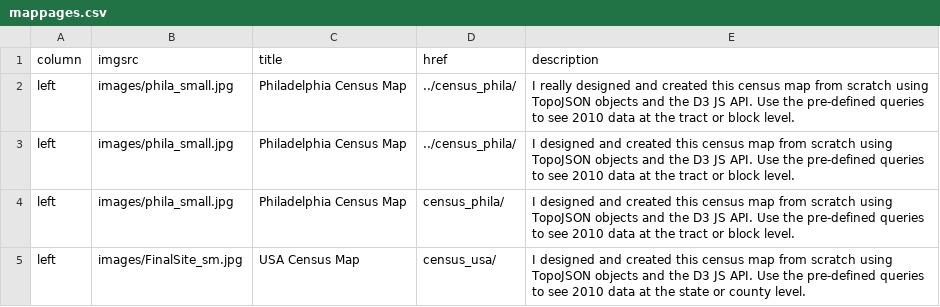
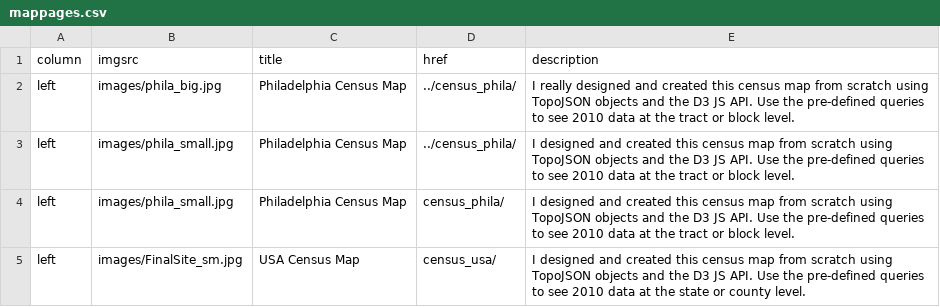
Before and after one commit to ajrothwell/mapperkeeper, a CSV file: data/mappages.csv, drawn as a sheet; only a part is shown.

Commit message:
testing change
test

```diff
--- a/data/mappages.csv
+++ b/data/mappages.csv
@@ -1,3 +1,3 @@
 column,imgsrc,title,href,description
-left,images/phila_small.jpg,Philadelphia Census Map,../census_phila/,I really designed and created this census map from scratch using TopoJSON objects and the D3 JS API.  Use the pre-defined queries to see 2010 data at the tract or block level.
+left,images/phila_big.jpg,Philadelphia Census Map,../census_phila/,I really designed and created this census map from scratch using TopoJSON objects and the D3 JS API.  Use the pre-defined queries to see 2010 data at the tract or block level.
 left,images/phila_small.jpg,Philadelphia Census Map,../census_phila/,I designed and created this census map from scratch using TopoJSON objects and the D3 JS API.  Use the pre-defined queries to see 2010 data at the tract or block level.
```
